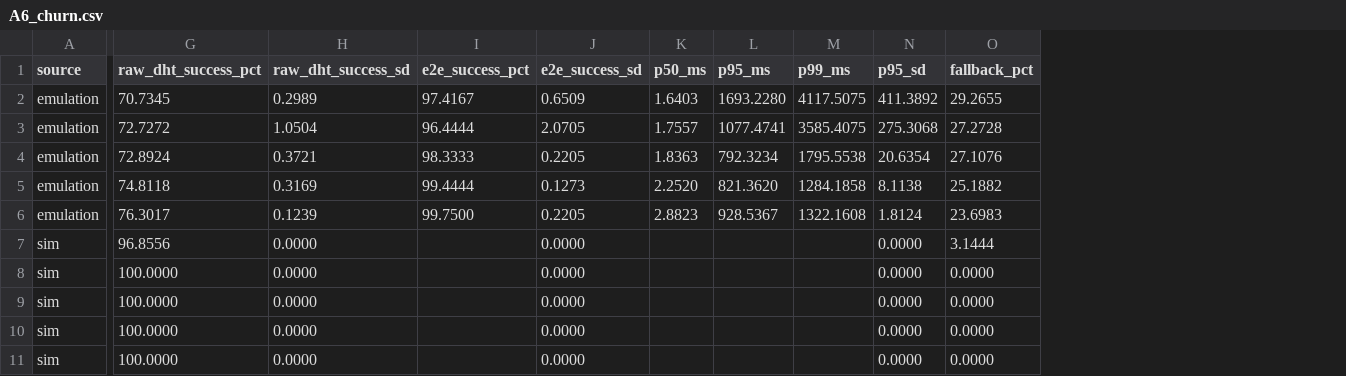
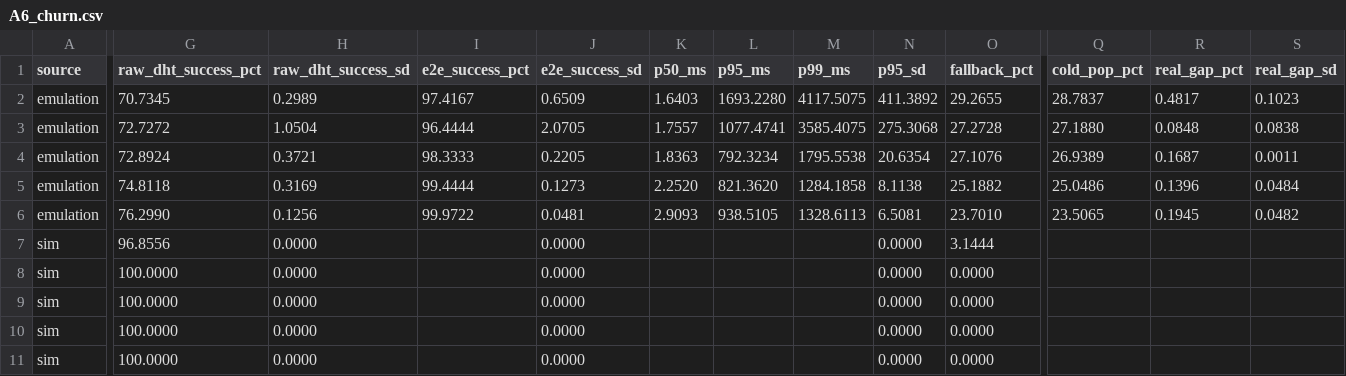
Before and after one commit to georgegiam/rpos, a CSV file: results/A6_churn.csv, drawn as a sheet; only a part is shown, gaps mark what is left out; the diff covers the shown part only; the diff names each change by its address in the sheet, - before the commit and + after, or states it on an @@ line.

```diff
--- a/results/A6_churn.csv
+++ b/results/A6_churn.csv
+column Q (cold_pop_pct), rows 2-6: 28.7837 | 27.1880 | 26.9389 | 25.0486 | 23.5065
+column R (real_gap_pct), rows 2-6: 0.4817 | 0.0848 | 0.1687 | 0.1396 | 0.1945
+column S (real_gap_sd), rows 2-6: 0.1023 | 0.0838 | 0.0011 | 0.0484 | 0.0482
-G6 (raw_dht_success_pct): 76.3017
+G6 (raw_dht_success_pct): 76.2990
-H6 (raw_dht_success_sd): 0.1239
+H6 (raw_dht_success_sd): 0.1256
-I6 (e2e_success_pct): 99.7500
+I6 (e2e_success_pct): 99.9722
-J6 (e2e_success_sd): 0.2205
+J6 (e2e_success_sd): 0.0481
-K6 (p50_ms): 2.8823
+K6 (p50_ms): 2.9093
-L6 (p95_ms): 928.5367
+L6 (p95_ms): 938.5105
-M6 (p99_ms): 1322.1608
+M6 (p99_ms): 1328.6113
-N6 (p95_sd): 1.8124
+N6 (p95_sd): 6.5081
-O6 (fallback_pct): 23.6983
+O6 (fallback_pct): 23.7010
```
Also changed, not shown: 1 edited cell elsewhere in this file, results/A1_latency_vs_N.csv, results/A2_throughput.csv, 14 other files.
